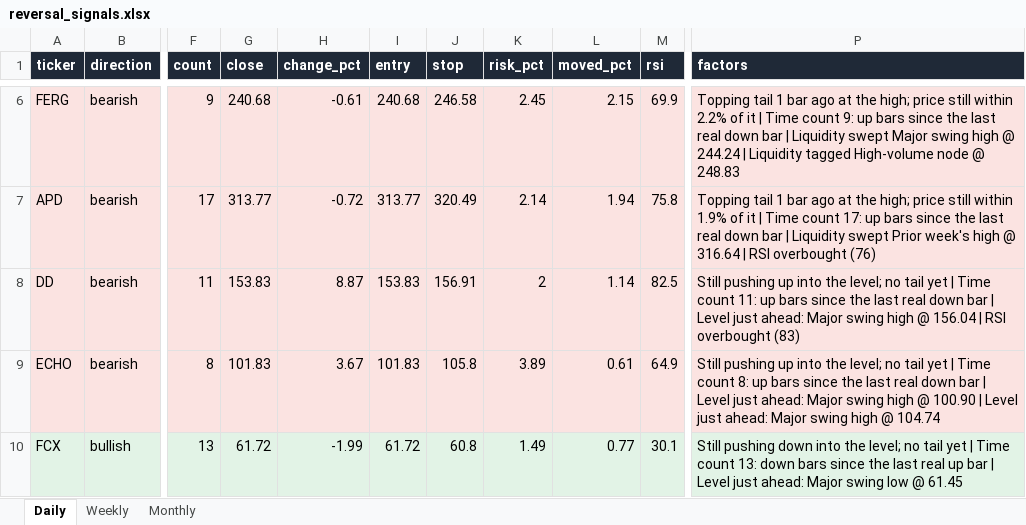
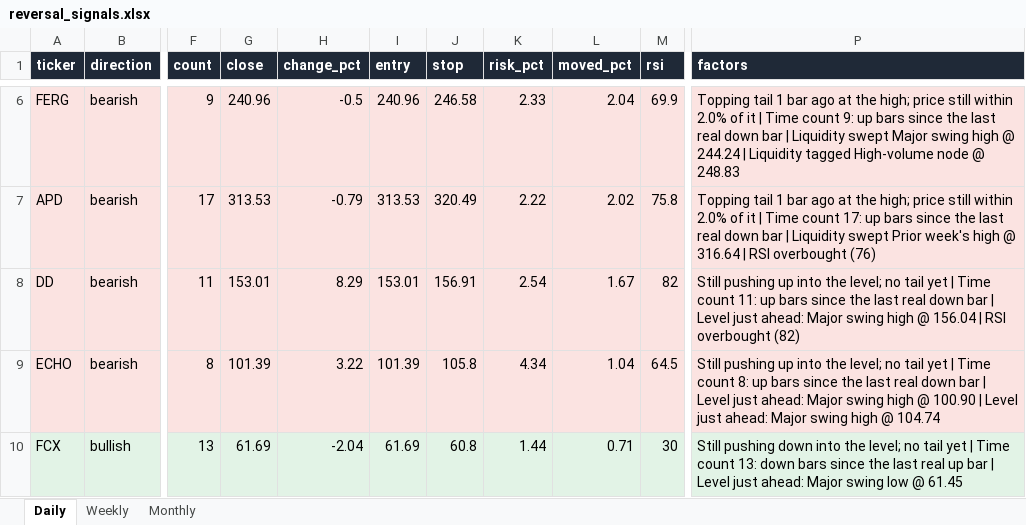
Before and after one commit to Ron1415/reversal-scanner, an Excel workbook: site/reversal_signals.xlsx, sheet Daily, drawn as a sheet; only a part is shown, gaps mark what is left out; values as stored, in another font and other column widths than the file's, no borders; the diff covers the shown part only; the diff names each change by its address in the sheet, - before the commit and + after, or states it on an @@ line.

```diff
--- a/site/reversal_signals.xlsx (sheet Daily)
+++ b/site/reversal_signals.xlsx (sheet Daily)
-G6 (close): 240.68
+G6 (close): 240.96
-H6 (change_pct): -0.61
+H6 (change_pct): -0.5
-I6 (entry): 240.68
+I6 (entry): 240.96
-K6 (risk_pct): 2.45
+K6 (risk_pct): 2.33
-L6 (moved_pct): 2.15
+L6 (moved_pct): 2.04
-P6 (factors): …still within 2.2% of it…
+P6 (factors): …still within 2.0% of it…
-G7 (close): 313.77
+G7 (close): 313.53
-H7 (change_pct): -0.72
+H7 (change_pct): -0.79
-I7 (entry): 313.77
+I7 (entry): 313.53
-K7 (risk_pct): 2.14
+K7 (risk_pct): 2.22
-L7 (moved_pct): 1.94
+L7 (moved_pct): 2.02
-P7 (factors): …still within 1.9% of it…
+P7 (factors): …still within 2.0% of it…
-G8 (close): 153.83
+G8 (close): 153.01
-H8 (change_pct): 8.87
+H8 (change_pct): 8.29
-I8 (entry): 153.83
+I8 (entry): 153.01
-K8 (risk_pct): 2
+K8 (risk_pct): 2.54
-L8 (moved_pct): 1.14
+L8 (moved_pct): 1.67
-M8 (rsi): 82.5
+M8 (rsi): 82
-P8 (factors): …RSI overbought (83)
+P8 (factors): …RSI overbought (82)
-G9 (close): 101.83
+G9 (close): 101.39
-H9 (change_pct): 3.67
+H9 (change_pct): 3.22
-I9 (entry): 101.83
+I9 (entry): 101.39
-K9 (risk_pct): 3.89
+K9 (risk_pct): 4.34
-L9 (moved_pct): 0.61
+L9 (moved_pct): 1.04
-M9 (rsi): 64.9
+M9 (rsi): 64.5
-G10 (close): 61.72
+G10 (close): 61.69
-H10 (change_pct): -1.99
+H10 (change_pct): -2.04
-I10 (entry): 61.72
+I10 (entry): 61.69
-K10 (risk_pct): 1.49
+K10 (risk_pct): 1.44
-L10 (moved_pct): 0.77
+L10 (moved_pct): 0.71
-M10 (rsi): 30.1
+M10 (rsi): 30
```
Also changed, not shown: 27 edited cells elsewhere in this sheet, 7 other files.
